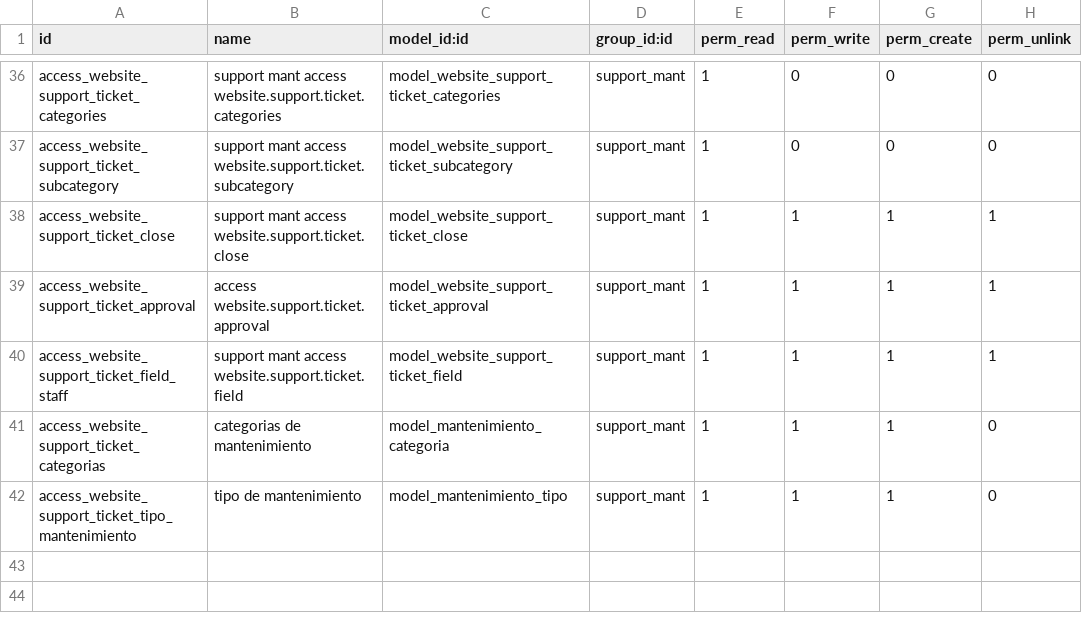
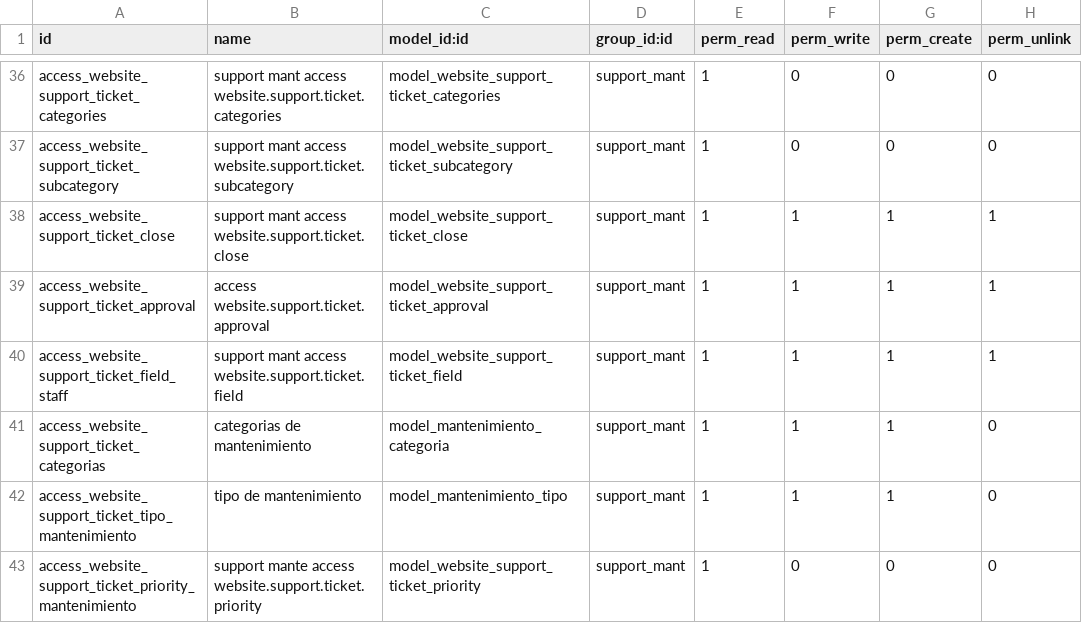
Before and after one commit to MarcoGonzalezE/Mantenimiento-Ticket, a CSV file: website_support/security/ir.model.access.csv, drawn as a sheet; only a part is shown, gaps mark what is left out; the diff names each change by its address in the sheet, - before the commit and + after, or states it on an @@ line.

```diff
--- a/website_support/security/ir.model.access.csv
+++ b/website_support/security/ir.model.access.csv
+row 43: access_website_support_ticket_priority_mantenimiento | support mante access website.support.ticket.priority | model_website_support_ticket_priority | support_mant | 1 | 0 | 0 | 0
```
Also changed, not shown: 14 other files.
